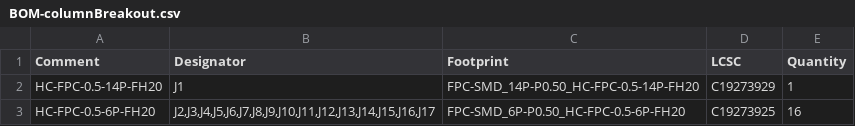
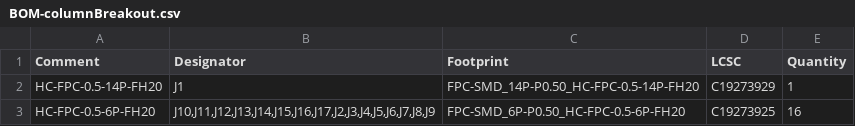
Before and after one commit to gillamkid/keyboardEE, a CSV file: 0.0.1-custom-pcb/rightPointerThumbBreakout/jlcpcb/production_files/BOM-columnBreakout.csv, drawn as a sheet.

Commit message:
right pointerThumb ready for order

```diff
--- a/0.0.1-custom-pcb/rightPointerThumbBreakout/jlcpcb/production_files/BOM-columnBreakout.csv
+++ b/0.0.1-custom-pcb/rightPointerThumbBreakout/jlcpcb/production_files/BOM-columnBreakout.csv
@@ -2,2 +2,2 @@ Comment,Designator,Footprint,LCSC,Quantity
 HC-FPC-0.5-14P-FH20,J1,FPC-SMD_14P-P0.50_HC-FPC-0.5-14P-FH20,C19273929,1
-HC-FPC-0.5-6P-FH20,"J2,J3,J4,J5,J6,J7,J8,J9,J10,J11,J12,J13,J14,J15,J16,J17",FPC-SMD_6P-P0.50_HC-FPC-0.5-6P-FH20,C19273925,16
+HC-FPC-0.5-6P-FH20,"J10,J11,J12,J13,J14,J15,J16,J17,J2,J3,J4,J5,J6,J7,J8,J9",FPC-SMD_6P-P0.50_HC-FPC-0.5-6P-FH20,C19273925,16
```
Also changed, not shown: 29 other files.
